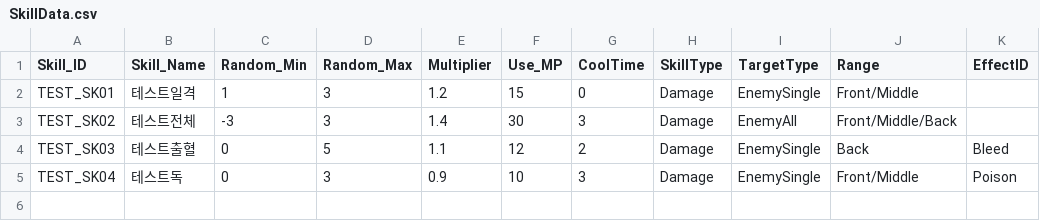
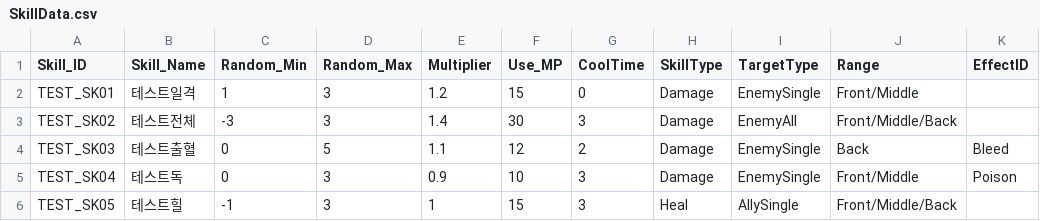
Before and after one commit to msh0325/Project_CT, a CSV file: Assets/Data/SkillData.csv, drawn as a sheet; the diff names each change by its address in the sheet, - before the commit and + after, or states it on an @@ line.

Commit message:
Make Select TargetSystem

```diff
--- a/Assets/Data/SkillData.csv
+++ b/Assets/Data/SkillData.csv
+row 6: TEST_SK05 | 테스트힐 | -1 | 3 | 1 | 15 | 3 | Heal | AllySingle | Front/Middle/Back
```
Also changed, not shown: Assets/Data/CharacterStat.csv, 25 other files.
